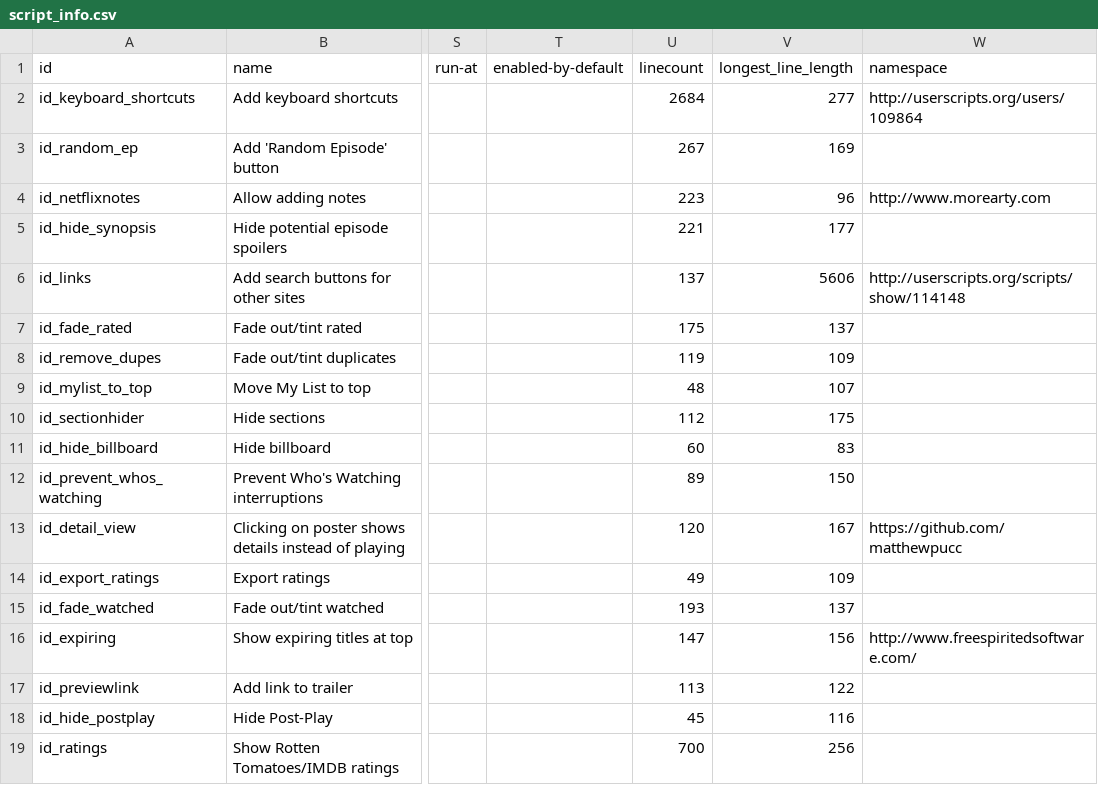
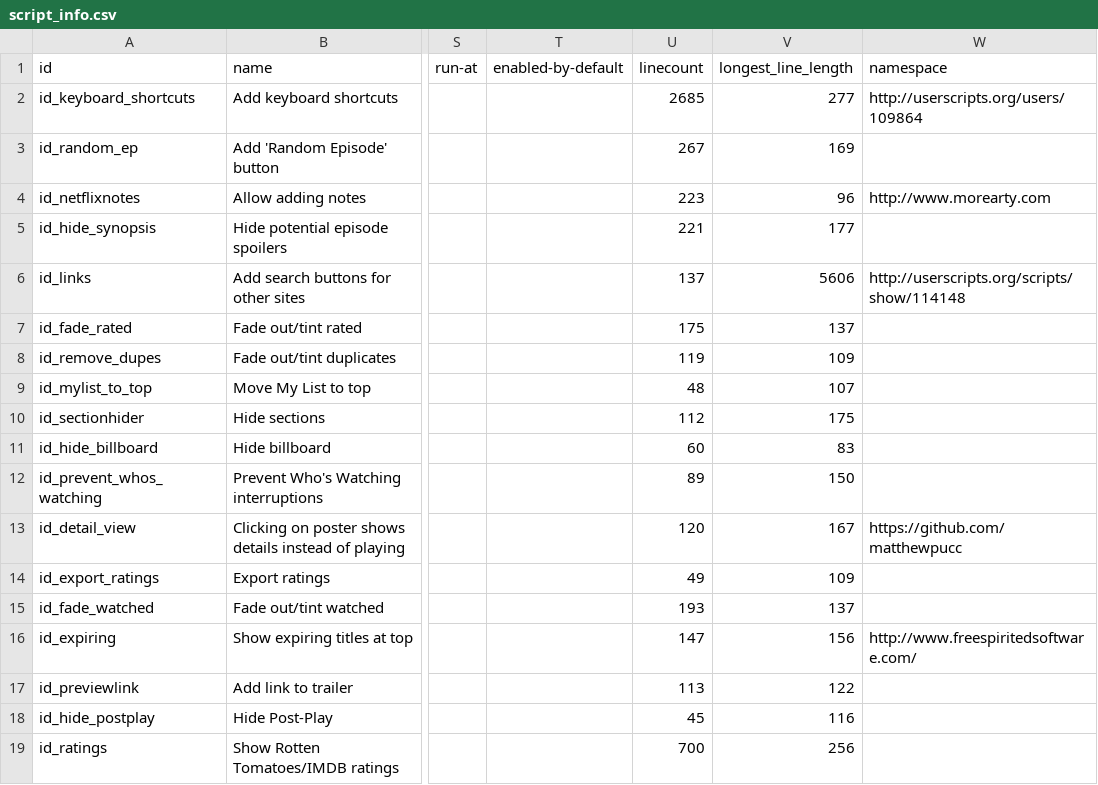
Before and after one commit to jaredsohn/flix_plus, a CSV file: script_info.csv, drawn as a sheet; only a part is shown, gaps mark what is left out; the diff names each change by its address in the sheet, - before the commit and + after, or states it on an @@ line.

Commit message:
Fixed keyboard shortcuts on My List page (broken due to Netflix change)

```diff
--- a/script_info.csv
+++ b/script_info.csv
-U2 (linecount): 2684
+U2 (linecount): 2685
```
Also changed, not shown: 1 other file.
